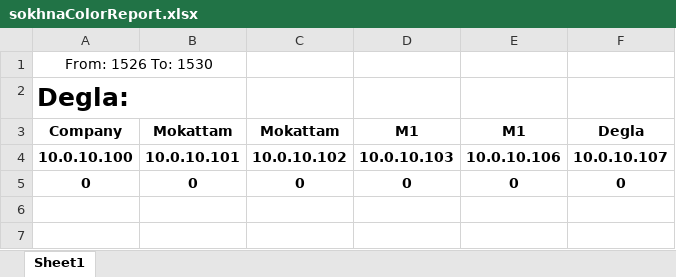
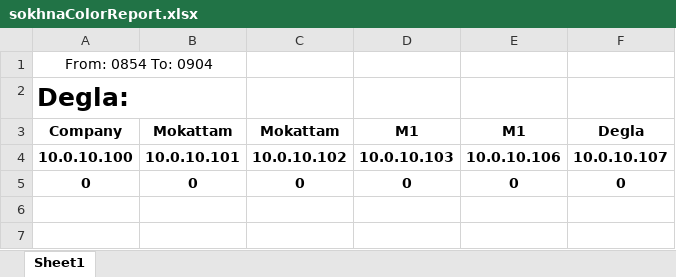
Before and after one commit to BedroomProjects/Pingo, an Excel workbook: WatanyaPingTester/bin/Debug/res/sokhnaColorReport.xlsx, sheet Sheet1, drawn as a sheet; only a part is shown; values as stored, in another font and other column widths than the file's, no borders; conditional formats not drawn; the diff names each change by its address in the sheet, - before the commit and + after, or states it on an @@ line.

```diff
--- a/WatanyaPingTester/bin/Debug/res/sokhnaColorReport.xlsx (sheet Sheet1)
+++ b/WatanyaPingTester/bin/Debug/res/sokhnaColorReport.xlsx (sheet Sheet1)
-A1: From: 1526 To: 1530
+A1: From: 0854 To: 0904
```
Also changed, not shown: 21 other files.
